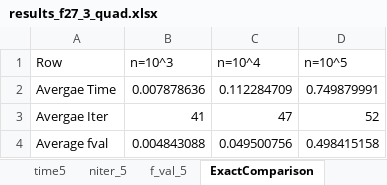
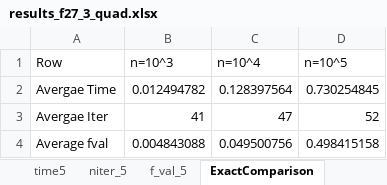
Before and after one commit to SofiBernardoni/Numerical-Optimization, an Excel workbook: F27_truncated/results_f27_3_quad.xlsx, sheet ExactComparison, drawn as a sheet; values as stored, in another font and other column widths than the file's, no borders; the diff names each change by its address in the sheet, - before the commit and + after, or states it on an @@ line.

```diff
--- a/F27_truncated/results_f27_3_quad.xlsx (sheet ExactComparison)
+++ b/F27_truncated/results_f27_3_quad.xlsx (sheet ExactComparison)
-B2 (n=10^3): 0.007878636
+B2 (n=10^3): 0.012494782
-C2 (n=10^4): 0.112284709
+C2 (n=10^4): 0.128397564
-D2 (n=10^5): 0.749879991
+D2 (n=10^5): 0.730254845
```
Also changed, not shown: sheet time5, sheet time_3, sheet time_4, F27_truncated/results_f27_3_suplin.xlsx, 3 other files.
